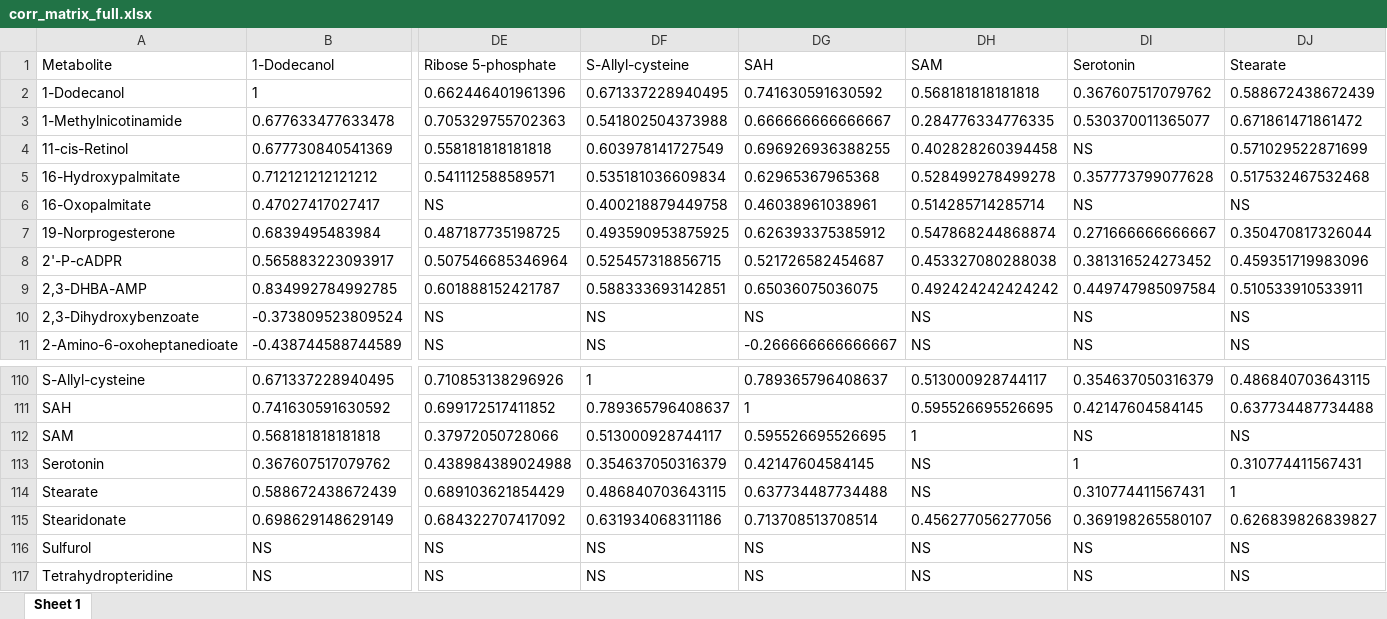
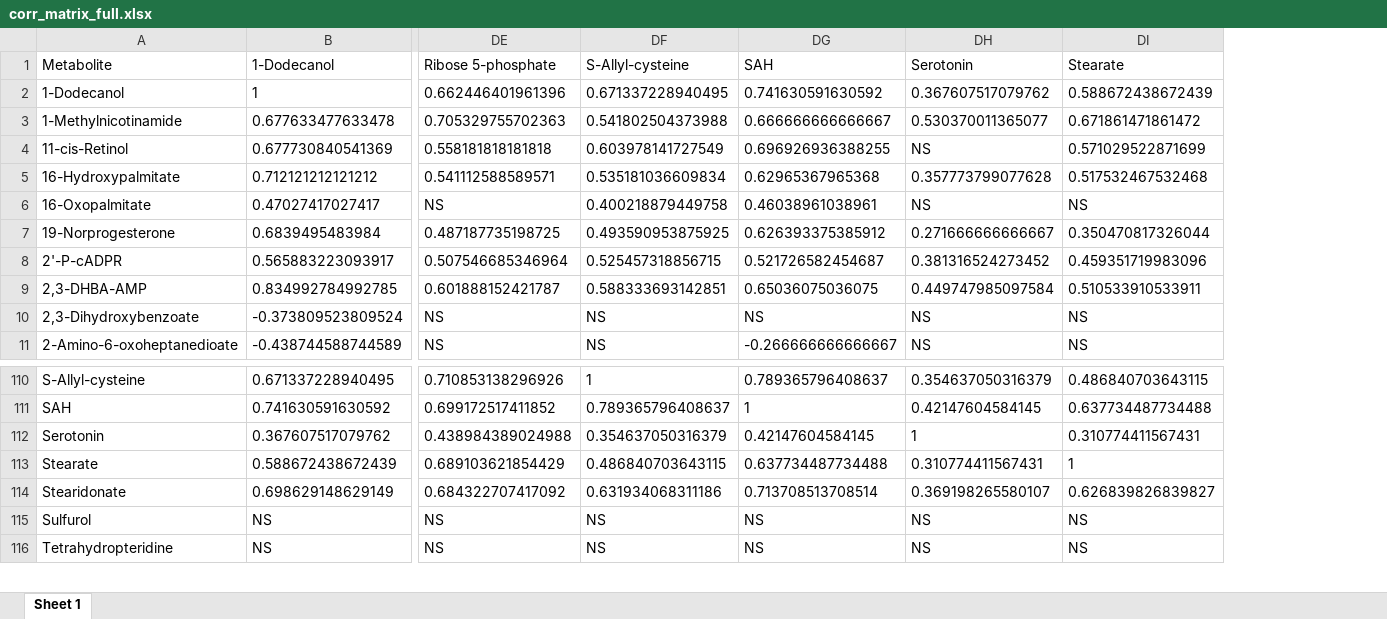
Before and after one commit to jdpreston30/DTC-metabolomics-2026, an Excel workbook: Outputs/Correlation/corr_matrix_full.xlsx, sheet Sheet 1, drawn as a sheet; only a part is shown, gaps mark what is left out; values as stored, in another font and other column widths than the file's, no borders; rows hold the shown columns only; the diff names each change by its address in the sheet, - before the commit and + after, or states it on an @@ line.

```diff
--- a/Outputs/Correlation/corr_matrix_full.xlsx (sheet Sheet 1)
+++ b/Outputs/Correlation/corr_matrix_full.xlsx (sheet Sheet 1)
-column DH (SAM), rows 2-11: 0.568181818181818 | 0.284776334776335 | 0.402828260394458 | 0.528499278499278 | 0.514285714285714 | 0.547868244868874 | 0.453327080288038 | 0.492424242424242 | NS | NS; rows 110-111: 0.513000928744117 | 0.595526695526695; rows 113-117: NS | NS | 0.456277056277056 | NS | NS
-row 112: SAM | 0.568181818181818 | 0.37972050728066 | 0.513000928744117 | 0.595526695526695 | 1 | NS | NS
```
Also changed, not shown: Outputs/Annotation/QC.xlsx, Outputs/Annotation/annot_results_all.xlsx, 27 other files.
